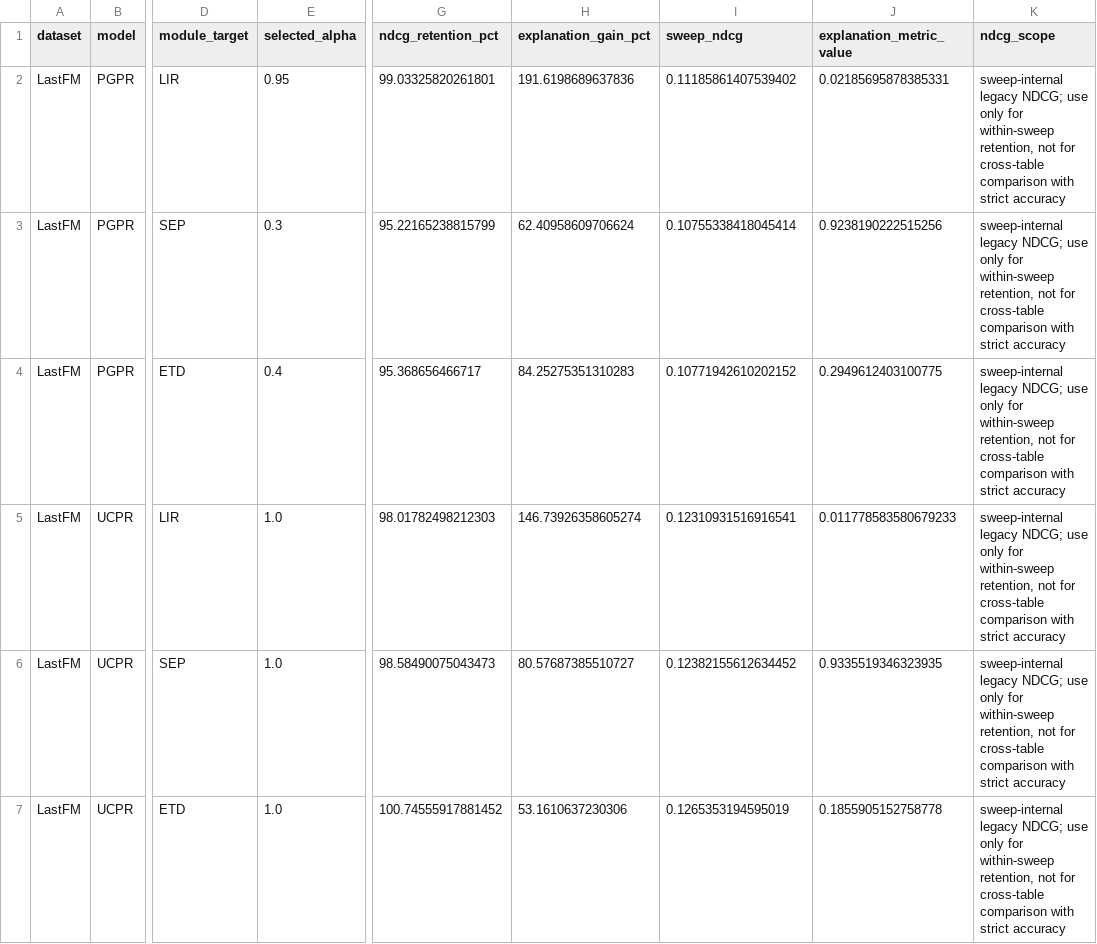
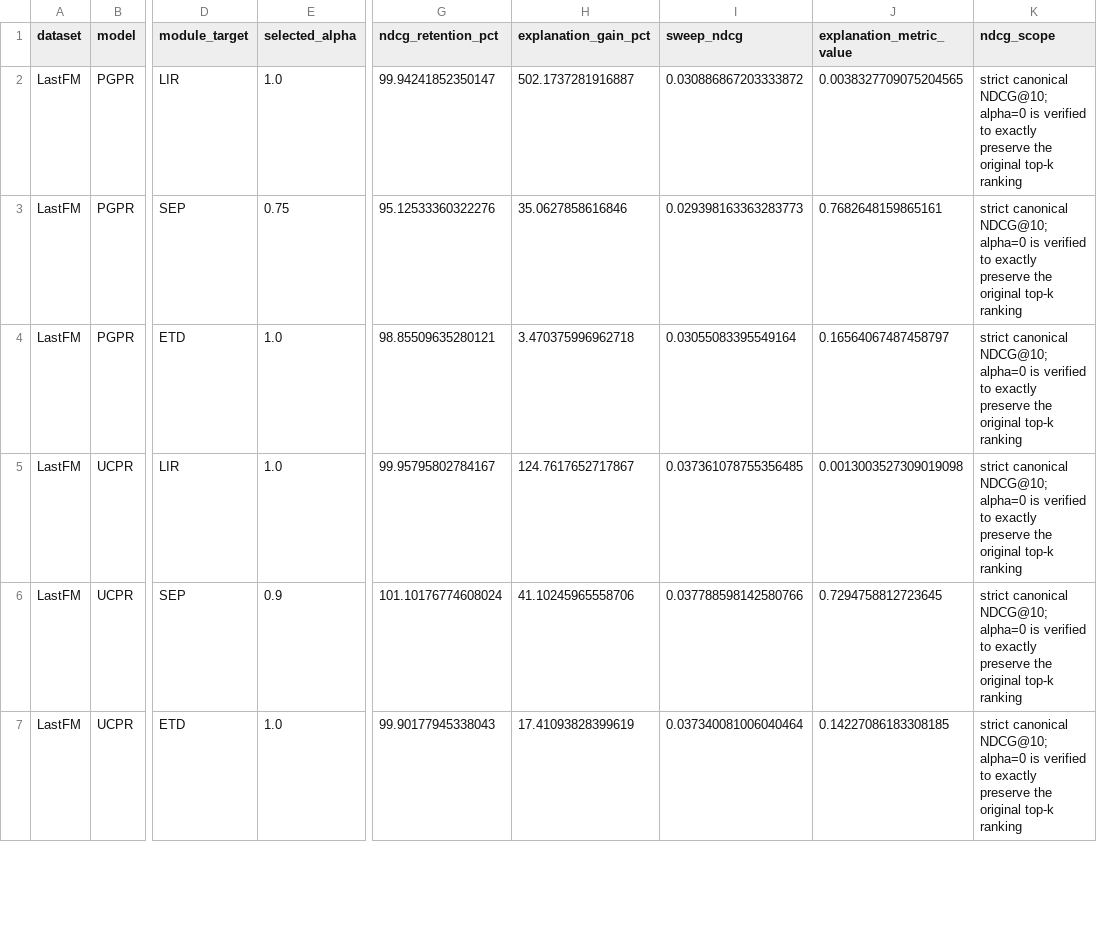
Before and after one commit to lvziman9/eval_framework, a CSV file: reports/tables/ablation/pgpr_ucpr_path_module/main_ablation_table_95pct_ndcg.csv, drawn as a sheet; only a part is shown, gaps mark what is left out; the diff covers the shown part only; the diff names each change by its address in the sheet, - before the commit and + after, or states it on an @@ line.

```diff
--- a/reports/tables/ablation/pgpr_ucpr_path_module/main_ablation_table_95pct_ndcg.csv
+++ b/reports/tables/ablation/pgpr_ucpr_path_module/main_ablation_table_95pct_ndcg.csv
-E2 (selected_alpha): 0.95
+E2 (selected_alpha): 1.0
-G2 (ndcg_retention_pct): 99.03325820261801
+G2 (ndcg_retention_pct): 99.94241852350147
-H2 (explanation_gain_pct): 191.6198689637836
+H2 (explanation_gain_pct): 502.1737281916887
-I2 (sweep_ndcg): 0.11185861407539402
+I2 (sweep_ndcg): 0.030886867203333872
-J2 (explanation_metric_value): 0.02185695878385331
+J2 (explanation_metric_value): 0.0038327709075204565
-K2:K7 (ndcg_scope): sweep-internal legacy NDCG; use only for within-sweep retention, not for cross-table comparison with strict accuracy
+K2:K7 (ndcg_scope): strict canonical NDCG@10; alpha=0 is verified to exactly preserve the original top-k ranking
-E3 (selected_alpha): 0.3
+E3 (selected_alpha): 0.75
-G3 (ndcg_retention_pct): 95.22165238815799
+G3 (ndcg_retention_pct): 95.12533360322276
-H3 (explanation_gain_pct): 62.40958609706624
+H3 (explanation_gain_pct): 35.0627858616846
-I3 (sweep_ndcg): 0.10755338418045414
+I3 (sweep_ndcg): 0.029398163363283773
-J3 (explanation_metric_value): 0.9238190222515256
+J3 (explanation_metric_value): 0.7682648159865161
-E4 (selected_alpha): 0.4
+E4 (selected_alpha): 1.0
-G4 (ndcg_retention_pct): 95.368656466717
+G4 (ndcg_retention_pct): 98.85509635280121
-H4 (explanation_gain_pct): 84.25275351310283
+H4 (explanation_gain_pct): 3.470375996962718
-I4 (sweep_ndcg): 0.10771942610202152
+I4 (sweep_ndcg): 0.03055083395549164
-J4 (explanation_metric_value): 0.2949612403100775
+J4 (explanation_metric_value): 0.16564067487458797
-G5 (ndcg_retention_pct): 98.01782498212303
+G5 (ndcg_retention_pct): 99.95795802784167
-H5 (explanation_gain_pct): 146.73926358605274
+H5 (explanation_gain_pct): 124.7617652717867
-I5 (sweep_ndcg): 0.12310931516916541
+I5 (sweep_ndcg): 0.037361078755356485
-J5 (explanation_metric_value): 0.011778583580679233
+J5 (explanation_metric_value): 0.0013003527309019098
-E6 (selected_alpha): 1.0
+E6 (selected_alpha): 0.9
-G6 (ndcg_retention_pct): 98.58490075043473
+G6 (ndcg_retention_pct): 101.10176774608024
-H6 (explanation_gain_pct): 80.57687385510727
+H6 (explanation_gain_pct): 41.10245965558706
-I6 (sweep_ndcg): 0.12382155612634452
+I6 (sweep_ndcg): 0.037788598142580766
-J6 (explanation_metric_value): 0.9335519346323935
+J6 (explanation_metric_value): 0.7294758812723645
-G7 (ndcg_retention_pct): 100.74555917881452
+G7 (ndcg_retention_pct): 99.90177945338043
-H7 (explanation_gain_pct): 53.1610637230306
+H7 (explanation_gain_pct): 17.41093828399619
-I7 (sweep_ndcg): 0.1265353194595019
+I7 (sweep_ndcg): 0.037340081006040464
-J7 (explanation_metric_value): 0.1855905152758778
+J7 (explanation_metric_value): 0.14227086183308185
```
Also changed, not shown: 35 edited cells elsewhere in this file, reports/tables/ablation/pgpr_ucpr_path_module/endpoint_comparison.csv, reports/tables/ablation/pgpr_ucpr_path_module/provenance_validation.csv, 40 other files.
